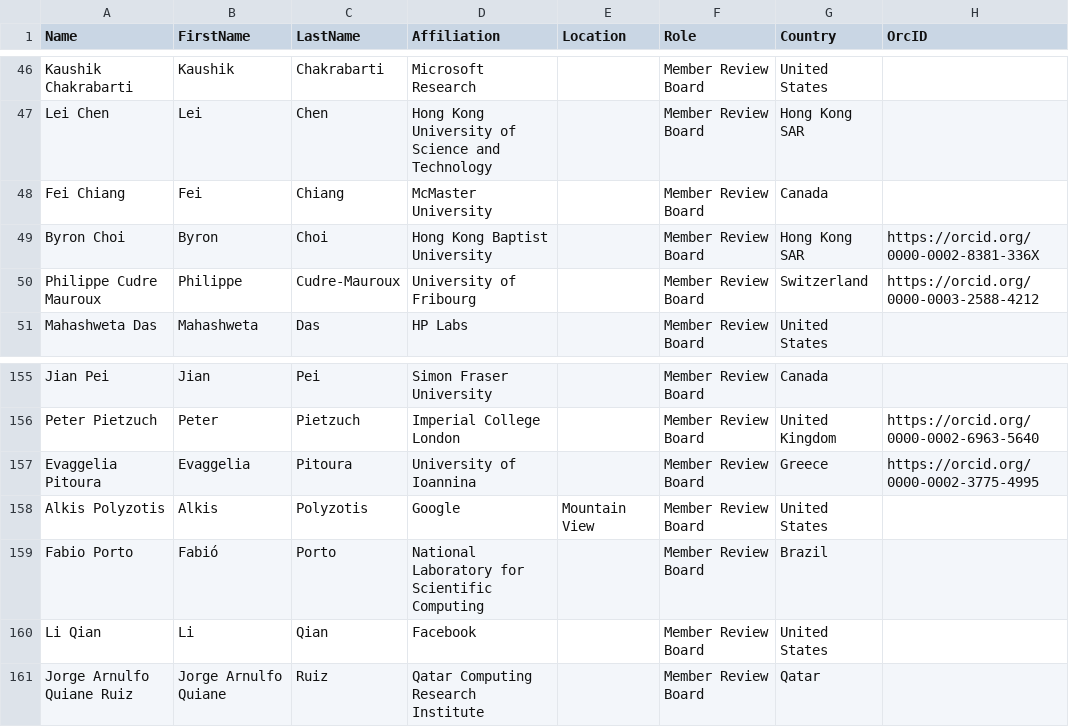
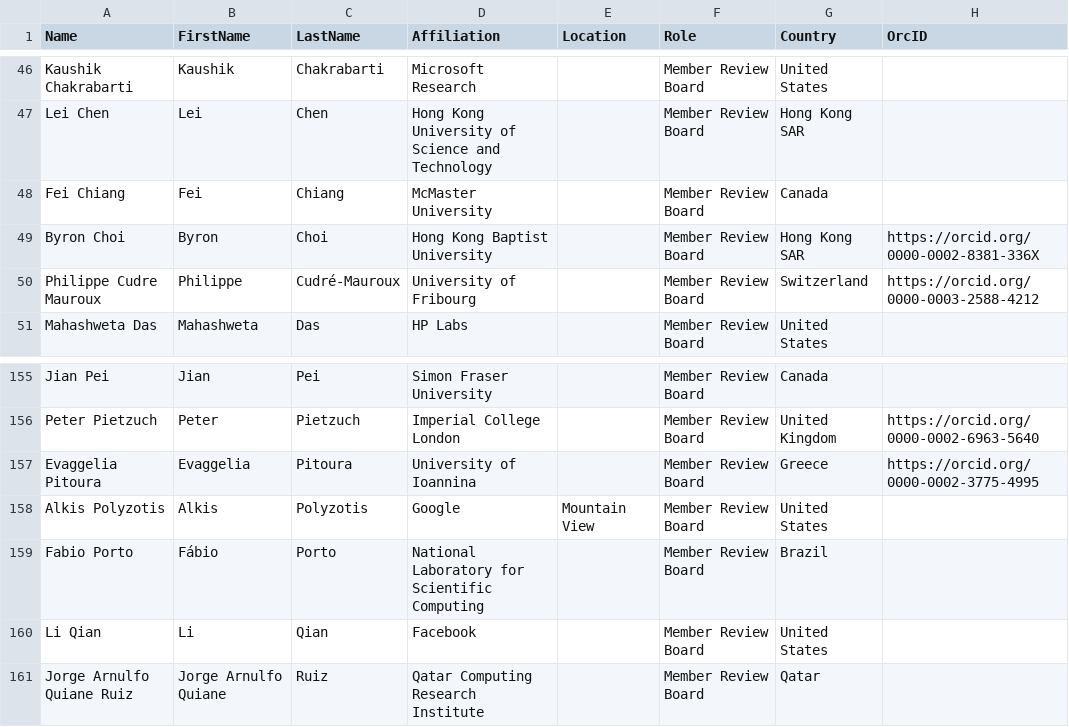
Before and after one commit to hertacao/VLDB, a CSV file: csv/VLDB8.CSV, drawn as a sheet; only a part is shown, gaps mark what is left out.

```diff
--- a/csv/VLDB8.CSV
+++ b/csv/VLDB8.CSV
@@ -49,3 +49,3 @@ Fei Chiang,Fei,Chiang,McMaster University,,Member Review Board,Canada,
 Byron Choi,Byron,Choi,Hong Kong Baptist University,,Member Review Board,Hong Kong SAR,https://orcid.org/0000-0002-8381-336X
-Philippe Cudre Mauroux,Philippe,Cudre-Mauroux,University of Fribourg,,Member Review Board,Switzerland,https://orcid.org/0000-0003-2588-4212
+Philippe Cudre Mauroux,Philippe,Cudré-Mauroux,University of Fribourg,,Member Review Board,Switzerland,https://orcid.org/0000-0003-2588-4212
 Mahashweta Das,Mahashweta,Das,HP Labs,,Member Review Board,United States,
@@ -158,3 +158,3 @@ Evaggelia Pitoura,Evaggelia,Pitoura,University of Ioannina,,Member Review Board,
 Alkis Polyzotis,Alkis,Polyzotis,Google,Mountain View,Member Review Board,United States,
-Fabio Porto,Fabió,Porto,National Laboratory for Scientific Computing,,Member Review Board,Brazil,
+Fabio Porto,Fábio,Porto,National Laboratory for Scientific Computing,,Member Review Board,Brazil,
 Li Qian,Li,Qian,Facebook,,Member Review Board,United States,
```
Also changed, not shown: csv/VLDB10.CSV, csv/VLDB11.CSV, 2 other files.
